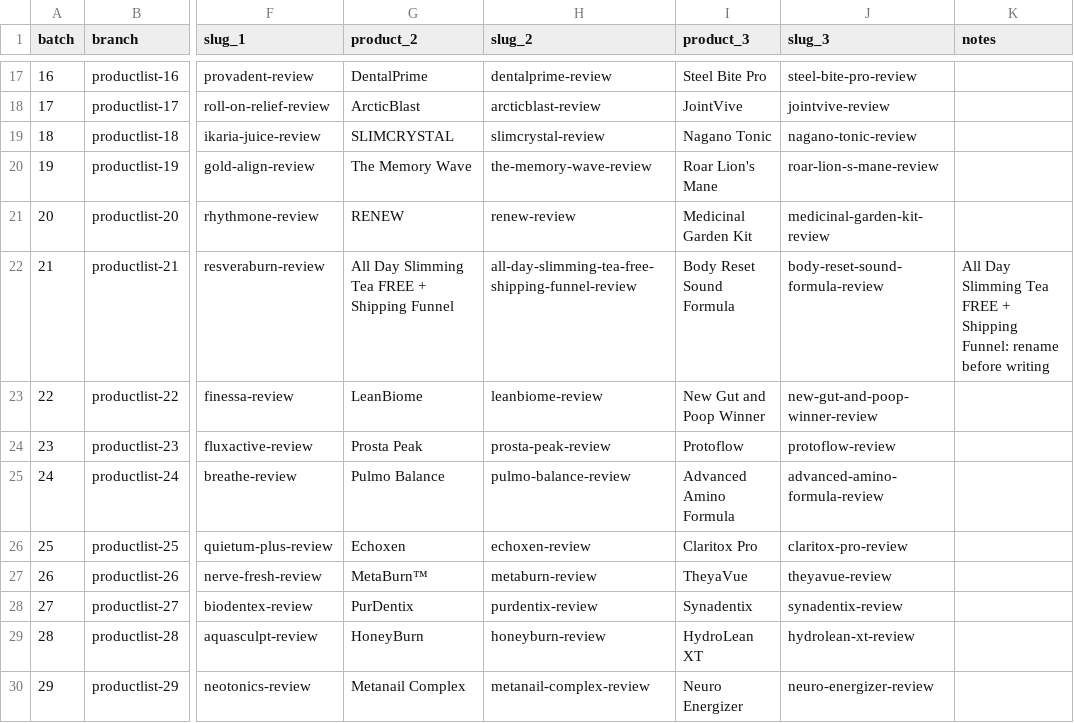
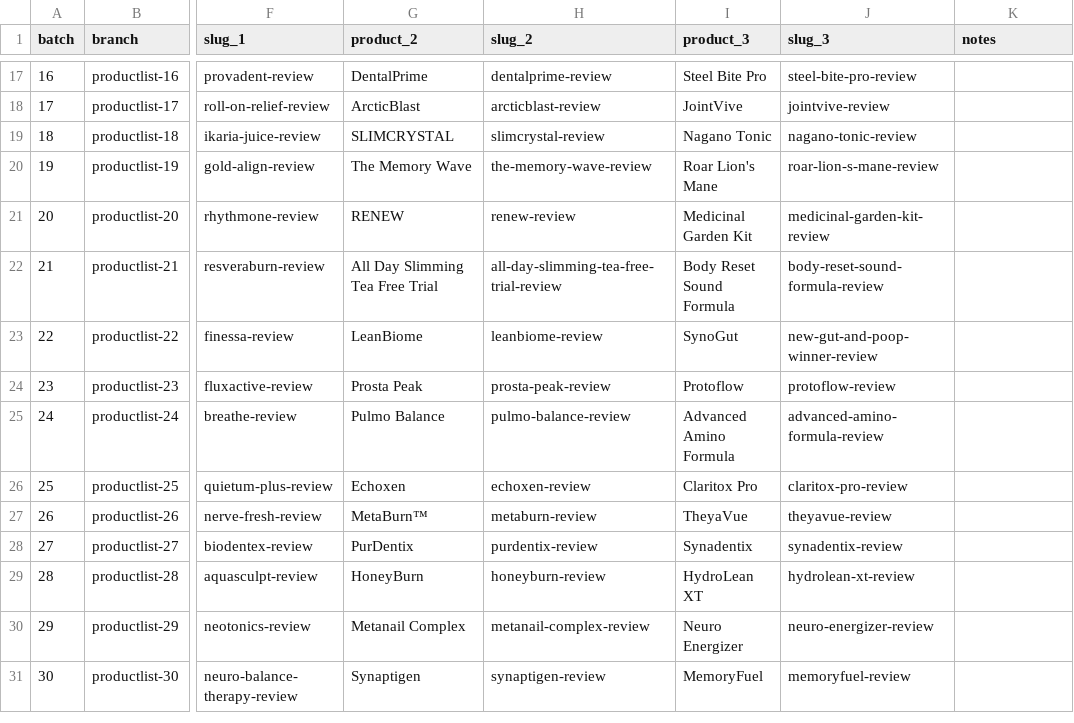
Before and after one commit to stvn1411/a, a CSV file: data/batches.csv, drawn as a sheet; only a part is shown, gaps mark what is left out; the shorter side is filled out with more unchanged rows; the diff names each change by its address in the sheet, - before the commit and + after, or states it on an @@ line.

Commit message:
Common update: wire batches 21 to 25 into home page and sitemap
Add home cards, JSON-LD ItemList and sitemap entries for Resveraburn,
All Day Slimming Tea Free Trial, Body Reset Sound Formula, Finessa,
LeanBiome, SynoGut, FLUXACTIVE, Prosta Peak, Protoflow, Breathe,
Pulmo Balance, Advanced Amino Formula, Quietum Plus, Echoxen and
Claritox Pro, and mark all fifteen published. Record the two renames
(All Day Slimming Tea Free Trial, SynoGut) in the CSVs.

```diff
--- a/data/batches.csv
+++ b/data/batches.csv
-G22 (product_2): All Day Slimming Tea FREE + Shipping Funnel
+G22 (product_2): All Day Slimming Tea Free Trial
-H22 (slug_2): all-day-slimming-tea-free-shipping-funnel-review
+H22 (slug_2): all-day-slimming-tea-free-trial-review
-K22 (notes): All Day Slimming Tea FREE + Shipping Funnel: rename before writing
+K22 (notes): (empty)
-I23 (product_3): New Gut and Poop Winner
+I23 (product_3): SynoGut
```
Also changed, not shown: data/publishing-plan.csv, 2 other files.
